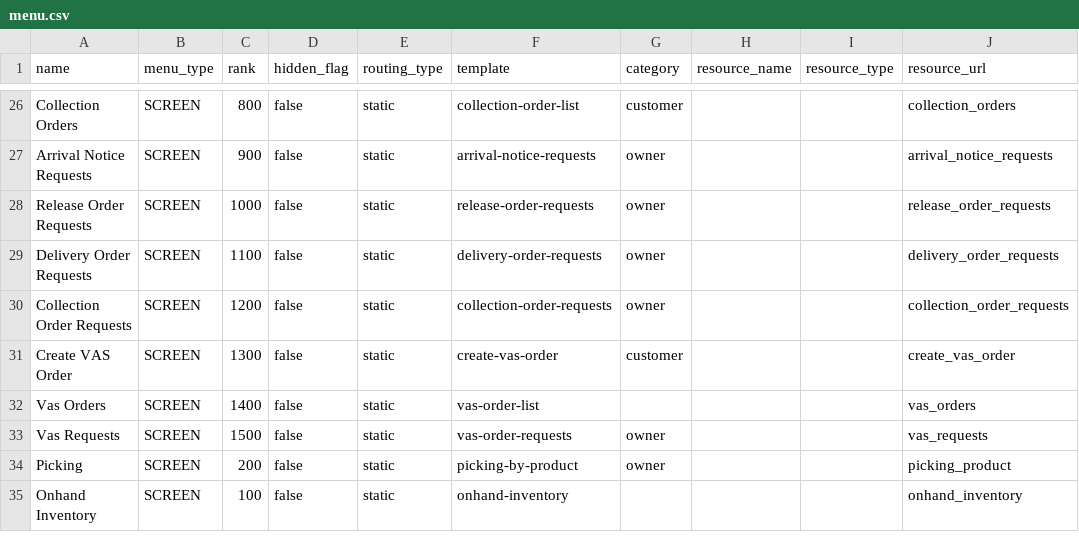
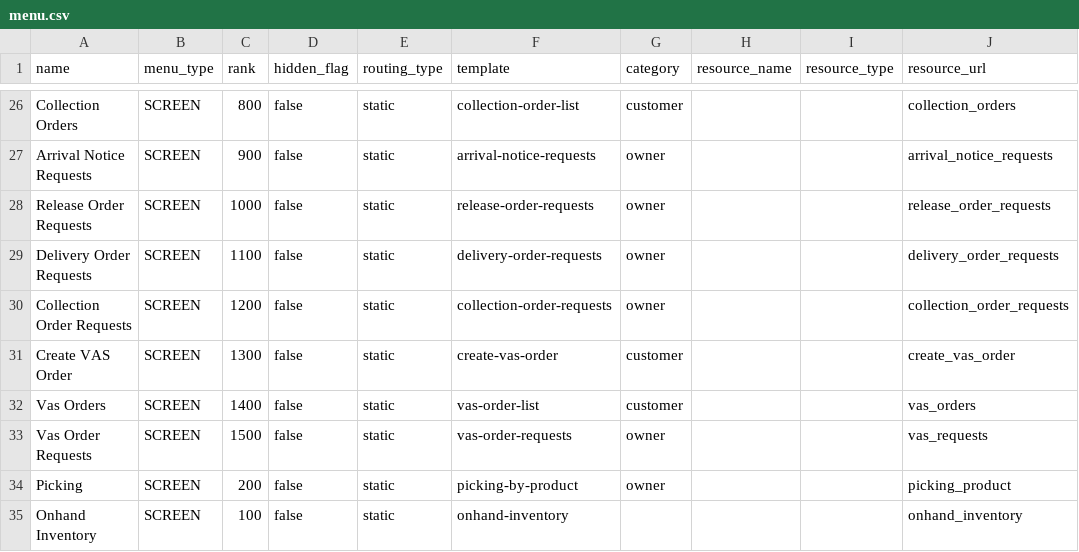
Before and after one commit to things-factory/opa-test, a CSV file: seeds/menu.csv, drawn as a sheet; only a part is shown, gaps mark what is left out; the diff names each change by its address in the sheet, - before the commit and + after, or states it on an @@ line.

Commit message:
v0.2.25
vas menu

```diff
--- a/seeds/menu.csv
+++ b/seeds/menu.csv
-G32 (category): (empty)
+G32 (category): customer
-A33 (name): Vas Requests
+A33 (name): Vas Order Requests
```
Also changed, not shown: 1 other file.
